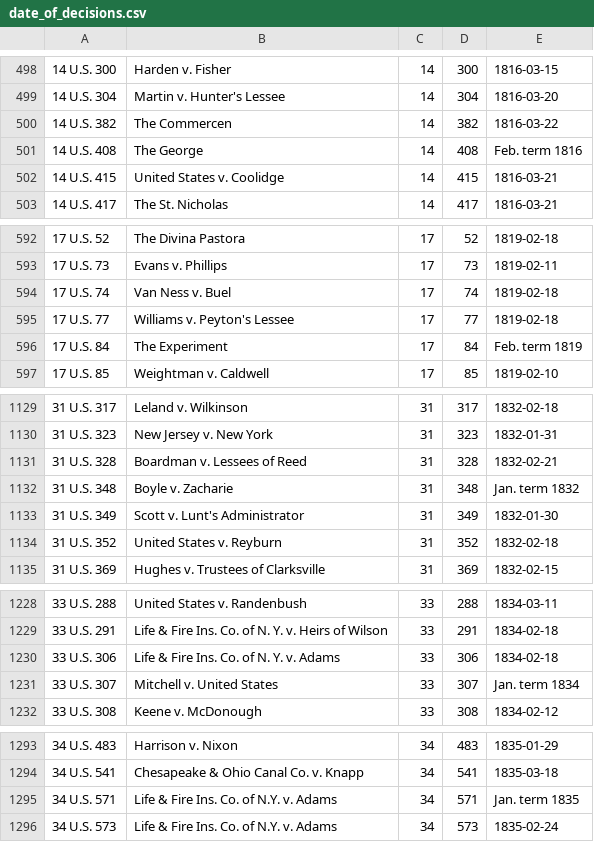
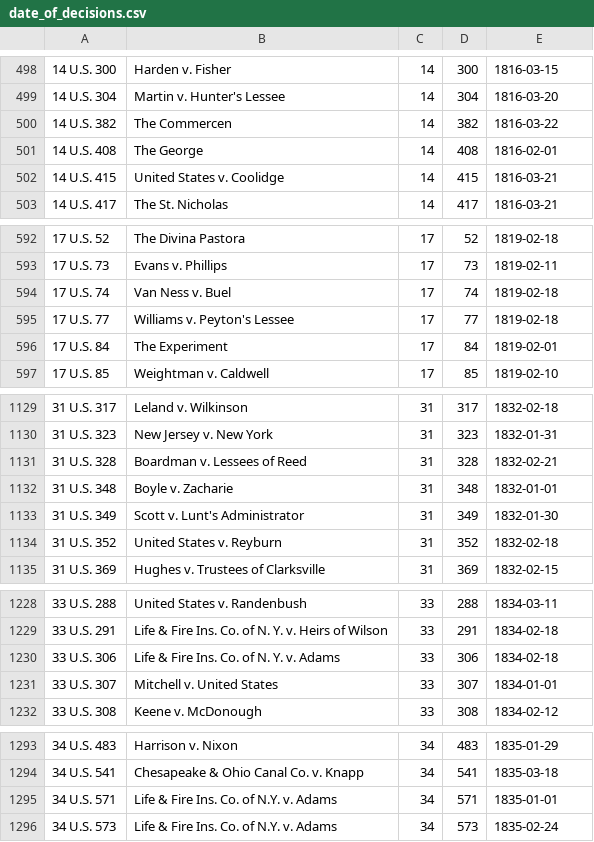
Before and after one commit to freelawproject/courtlistener, a CSV file: SupremeCourtCleanup/date_of_decisions.csv, drawn as a sheet; only a part is shown, gaps mark what is left out; the diff covers the shown part only.

```diff
--- a/SupremeCourtCleanup/date_of_decisions.csv
+++ b/SupremeCourtCleanup/date_of_decisions.csv
@@ -500,3 +500,3 @@
 14 U.S. 382|The Commercen|14|382|1816-03-22
-14 U.S. 408|The George|14|408|Feb. term 1816
+14 U.S. 408|The George|14|408|1816-02-01
 14 U.S. 415|United States v. Coolidge|14|415|1816-03-21
@@ -595,3 +595,3 @@
 17 U.S. 77|Williams v. Peyton's Lessee|17|77|1819-02-18
-17 U.S. 84|The Experiment|17|84|Feb. term 1819
+17 U.S. 84|The Experiment|17|84|1819-02-01
 17 U.S. 85|Weightman v. Caldwell|17|85|1819-02-10
@@ -1131,3 +1131,3 @@
 31 U.S. 328|Boardman v. Lessees of Reed|31|328|1832-02-21
-31 U.S. 348|Boyle v. Zacharie|31|348|Jan. term 1832
+31 U.S. 348|Boyle v. Zacharie|31|348|1832-01-01
 31 U.S. 349|Scott v. Lunt's Administrator|31|349|1832-01-30
@@ -1230,3 +1230,3 @@
 33 U.S. 306|Life & Fire Ins. Co. of N. Y. v. Adams|33|306|1834-02-18
-33 U.S. 307|Mitchell v. United States|33|307|Jan. term 1834
+33 U.S. 307|Mitchell v. United States|33|307|1834-01-01
 33 U.S. 308|Keene v. McDonough|33|308|1834-02-12
@@ -1294,3 +1294,3 @@
 34 U.S. 541|Chesapeake & Ohio Canal Co. v. Knapp|34|541|1835-03-18
-34 U.S. 571|Life & Fire Ins. Co. of N.Y. v. Adams|34|571|Jan. term 1835
+34 U.S. 571|Life & Fire Ins. Co. of N.Y. v. Adams|34|571|1835-01-01
 34 U.S. 573|Life & Fire Ins. Co. of N.Y. v. Adams|34|573|1835-02-24
```
Also changed, not shown: 10 edited cells elsewhere in this file, 5 other files.
